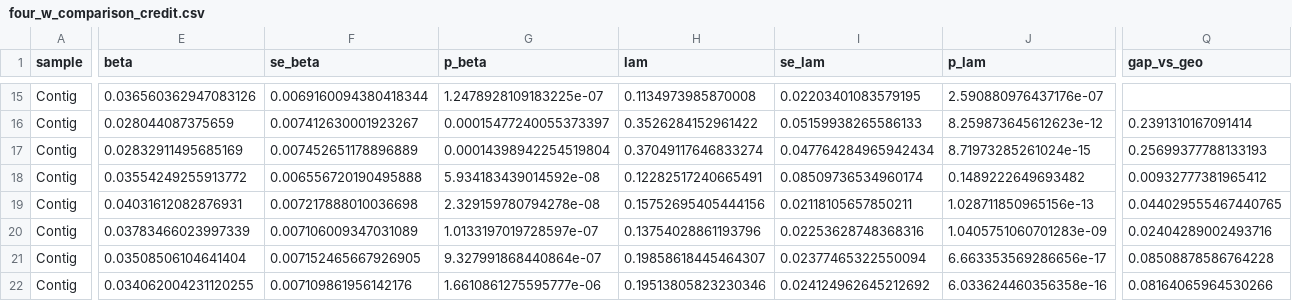
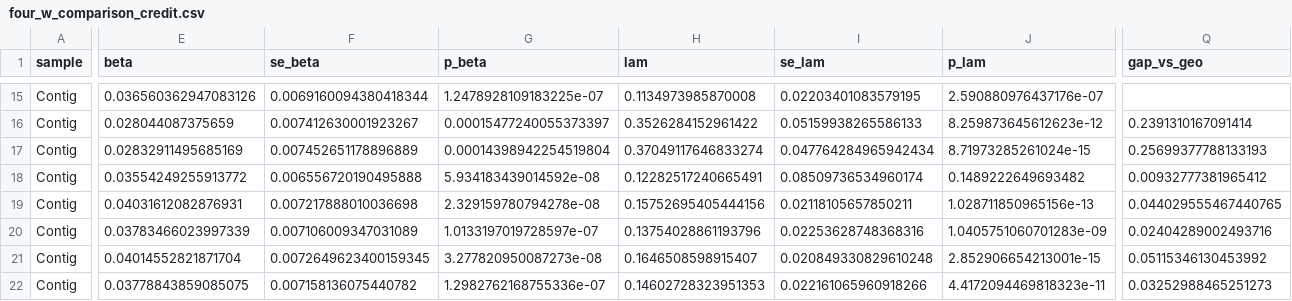
Before and after one commit to qlexiaa/banknets, a CSV file: output/four_w_comparison_credit.csv, drawn as a sheet; only a part is shown, gaps mark what is left out; the diff covers the shown part only; the diff names each change by its address in the sheet, - before the commit and + after, or states it on an @@ line.

```diff
--- a/output/four_w_comparison_credit.csv
+++ b/output/four_w_comparison_credit.csv
-E21 (beta): 0.03508506104641404
+E21 (beta): 0.04014552821871704
-F21 (se_beta): 0.007152465667926905
+F21 (se_beta): 0.0072649623400159345
-G21 (p_beta): 9.327991868440864e-07
+G21 (p_beta): 3.277820950087273e-08
-H21 (lam): 0.19858618445464307
+H21 (lam): 0.1646508598915407
-I21 (se_lam): 0.02377465322550094
+I21 (se_lam): 0.020849330829610248
-J21 (p_lam): 6.663353569286656e-17
+J21 (p_lam): 2.852906654213001e-15
-Q21 (gap_vs_geo): 0.08508878586764228
+Q21 (gap_vs_geo): 0.05115346130453992
-E22 (beta): 0.034062004231120255
+E22 (beta): 0.03778843859085075
-F22 (se_beta): 0.007109861956142176
+F22 (se_beta): 0.007158136075440782
-G22 (p_beta): 1.6610861275595777e-06
+G22 (p_beta): 1.2982762168755336e-07
-H22 (lam): 0.19513805823230346
+H22 (lam): 0.14602728323951353
-I22 (se_lam): 0.024124962645212692
+I22 (se_lam): 0.022161065960918266
-J22 (p_lam): 6.033624460356358e-16
+J22 (p_lam): 4.4172094469818323e-11
-Q22 (gap_vs_geo): 0.08164065964530266
+Q22 (gap_vs_geo): 0.03252988465251273
```
Also changed, not shown: 127 edited cells elsewhere in this file, output/diagnostics/moran_i_wbank_results.csv, output/diagnostics/moran_i_wbank_summary.csv, 24 other files.
